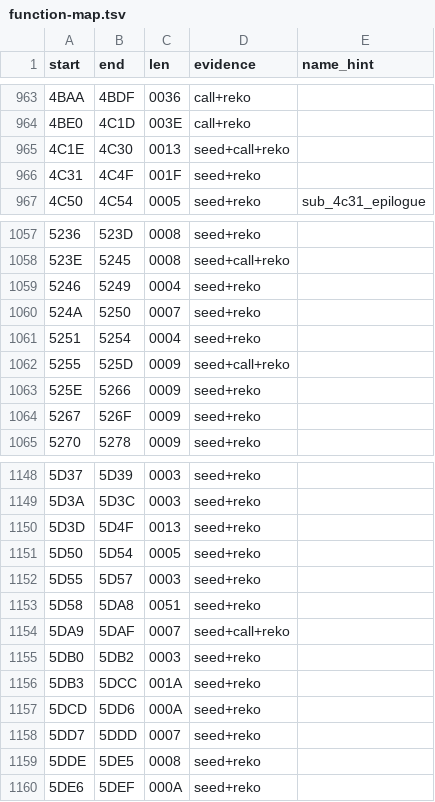
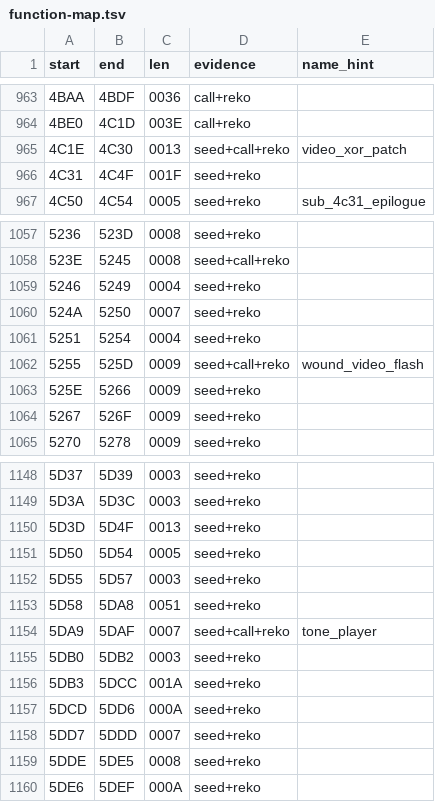
Before and after one commit to sloppy-seconds/ultima2-decompile, a TSV file: disasm/function-map.tsv, drawn as a sheet; only a part is shown, gaps mark what is left out.

Commit message:
asm: name the wound-feedback routines -- a video XOR flash and the tone player
Three renames, header-only, bodies untouched (CP0 reports the stream conserved).

asm/4C1E -> video_xor_patch. It loads a SEGMENT from cs:[BX+0x48DC] each iteration and does
`es:[DI] ^= cs:[SI]`. The segments that table holds on this path are 0xB8C8, 0xBAC8, 0xB8CD,
0xBACD, 0xB8D2, 0xBAD2 -- all inside the 0xB800 CGA range, so it writes pixels, not data. XOR
is its own inverse, which is what makes it a flash rather than a draw. Exactly one caller,
inside asm/5255.

asm/5255 -> wound_video_flash. Its only two callers in the entire executable are 0x0BC6 and
0x0BCC, both inside the wound loop, and it is called twice per iteration -- consistent with an
XOR that must be applied and undone.

asm/5DA9 -> tone_player. Opens by testing the sound flag at DS:54D, saves its parameters into
its own code bytes, and calls the proven speaker_freq seam. Seven callers, so it is general,
not wound-specific; the wound loop reaches it through the fixed-parameter wrappers 0x5EAC and
0x5EF2.

Confidence is stated per file and it is not uniform: the call graphs and the video-XOR mechanism
are read directly, but the loop has never been observed executing and the flash has never been
seen, so "it flashes" is inferred from the address range while "it XORs video" is read. The
headers say which is which rather than rounding up.

```diff
--- a/disasm/function-map.tsv
+++ b/disasm/function-map.tsv
@@ -964,3 +964,3 @@ start	end	len	evidence	name_hint
 4BE0	4C1D	003E	call+reko	
-4C1E	4C30	0013	seed+call+reko	
+4C1E	4C30	0013	seed+call+reko	video_xor_patch
 4C31	4C4F	001F	seed+reko	
@@ -1061,3 +1061,3 @@ start	end	len	evidence	name_hint
 5251	5254	0004	seed+reko	
-5255	525D	0009	seed+call+reko	
+5255	525D	0009	seed+call+reko	wound_video_flash
 525E	5266	0009	seed+reko	
@@ -1153,3 +1153,3 @@ start	end	len	evidence	name_hint
 5D58	5DA8	0051	seed+reko	
-5DA9	5DAF	0007	seed+call+reko	
+5DA9	5DAF	0007	seed+call+reko	tone_player
 5DB0	5DB2	0003	seed+reko	
```
Also changed, not shown: 32 other files.
